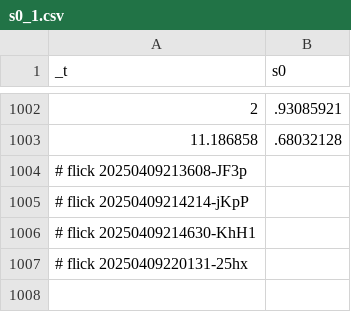
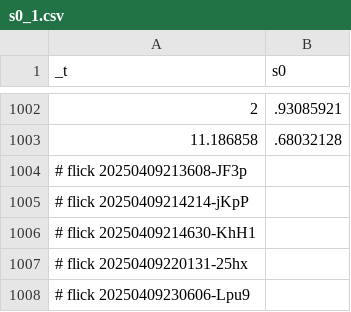
Before and after one commit to abikesa/false-font, a CSV file: kitabo/ensi/nis/App/assets/csv/s0_1.csv, drawn as a sheet; only a part is shown, gaps mark what is left out; the diff names each change by its address in the sheet, - before the commit and + after, or states it on an @@ line.

Commit message:
kitabo/ensi/nis/App/assets/csv/s0_1.csv

```diff
--- a/kitabo/ensi/nis/App/assets/csv/s0_1.csv
+++ b/kitabo/ensi/nis/App/assets/csv/s0_1.csv
+row 1008: # flick 20250409230606-Lpu9
```
